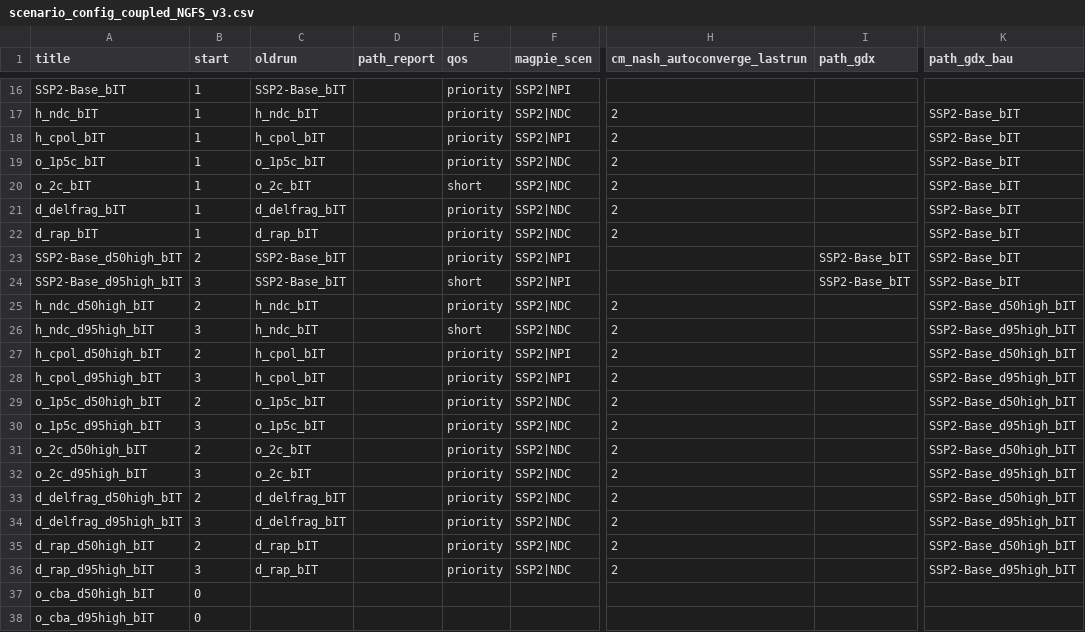
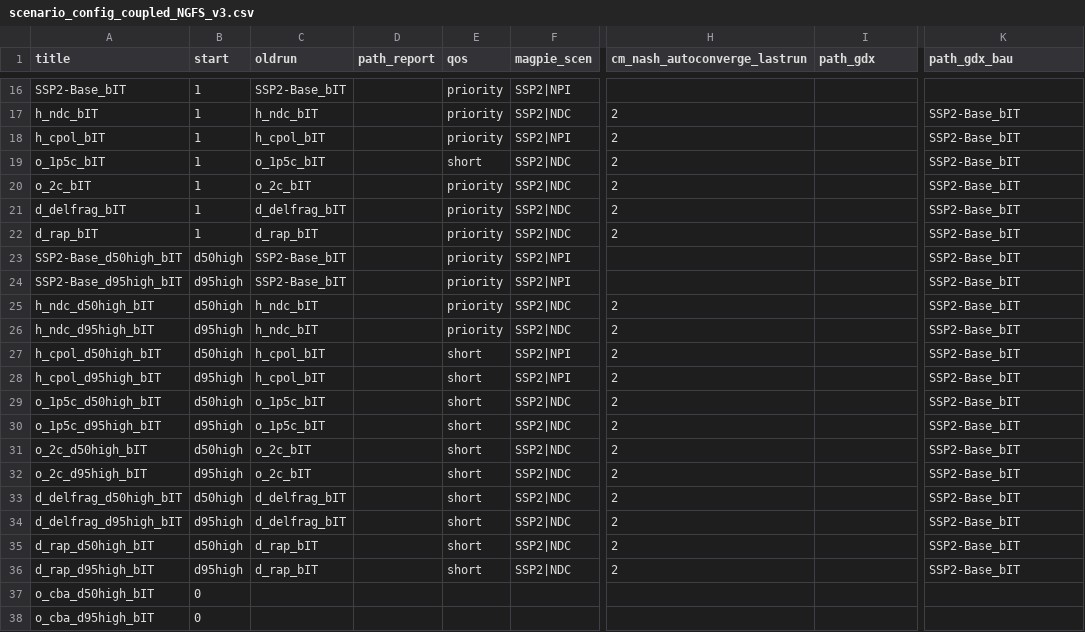
Before and after one commit to remindmodel/remind, a CSV file: config/scenario_config_coupled_NGFS_v3.csv, drawn as a sheet; only a part is shown, gaps mark what is left out; the diff covers the shown part only; the diff names each change by its address in the sheet, - before the commit and + after, or states it on an @@ line.

Commit message:
add d50, d95 to NGFS scenarios, add REF 2060 netZero target, fix typo

```diff
--- a/config/scenario_config_coupled_NGFS_v3.csv
+++ b/config/scenario_config_coupled_NGFS_v3.csv
-E19 (qos): priority
+E19 (qos): short
-E20 (qos): short
+E20 (qos): priority
-B23 (start): 2
+B23 (start): d50high
-I23:I24 (path_gdx): SSP2-Base_bIT
+I23:I24 (path_gdx): (empty)
-B24 (start): 3
+B24 (start): d95high
-E24 (qos): short
+E24 (qos): priority
-B25 (start): 2
+B25 (start): d50high
-K25 (path_gdx_bau): SSP2-Base_d50high_bIT
+K25 (path_gdx_bau): SSP2-Base_bIT
-B26 (start): 3
+B26 (start): d95high
-E26 (qos): short
+E26 (qos): priority
-K26 (path_gdx_bau): SSP2-Base_d95high_bIT
+K26 (path_gdx_bau): SSP2-Base_bIT
-B27 (start): 2
+B27 (start): d50high
-E27:E36 (qos): priority
+E27:E36 (qos): short
-K27 (path_gdx_bau): SSP2-Base_d50high_bIT
+K27 (path_gdx_bau): SSP2-Base_bIT
-B28 (start): 3
+B28 (start): d95high
-K28 (path_gdx_bau): SSP2-Base_d95high_bIT
+K28 (path_gdx_bau): SSP2-Base_bIT
-B29 (start): 2
+B29 (start): d50high
-K29 (path_gdx_bau): SSP2-Base_d50high_bIT
+K29 (path_gdx_bau): SSP2-Base_bIT
-B30 (start): 3
+B30 (start): d95high
-K30 (path_gdx_bau): SSP2-Base_d95high_bIT
+K30 (path_gdx_bau): SSP2-Base_bIT
-B31 (start): 2
+B31 (start): d50high
-K31 (path_gdx_bau): SSP2-Base_d50high_bIT
+K31 (path_gdx_bau): SSP2-Base_bIT
-B32 (start): 3
+B32 (start): d95high
-K32 (path_gdx_bau): SSP2-Base_d95high_bIT
+K32 (path_gdx_bau): SSP2-Base_bIT
-B33 (start): 2
+B33 (start): d50high
-K33 (path_gdx_bau): SSP2-Base_d50high_bIT
+K33 (path_gdx_bau): SSP2-Base_bIT
-B34 (start): 3
+B34 (start): d95high
-K34 (path_gdx_bau): SSP2-Base_d95high_bIT
+K34 (path_gdx_bau): SSP2-Base_bIT
-B35 (start): 2
+B35 (start): d50high
-K35 (path_gdx_bau): SSP2-Base_d50high_bIT
+K35 (path_gdx_bau): SSP2-Base_bIT
-B36 (start): 3
+B36 (start): d95high
-K36 (path_gdx_bau): SSP2-Base_d95high_bIT
+K36 (path_gdx_bau): SSP2-Base_bIT
```
Also changed, not shown: 16 added rows elsewhere in this file, 2 other files.
